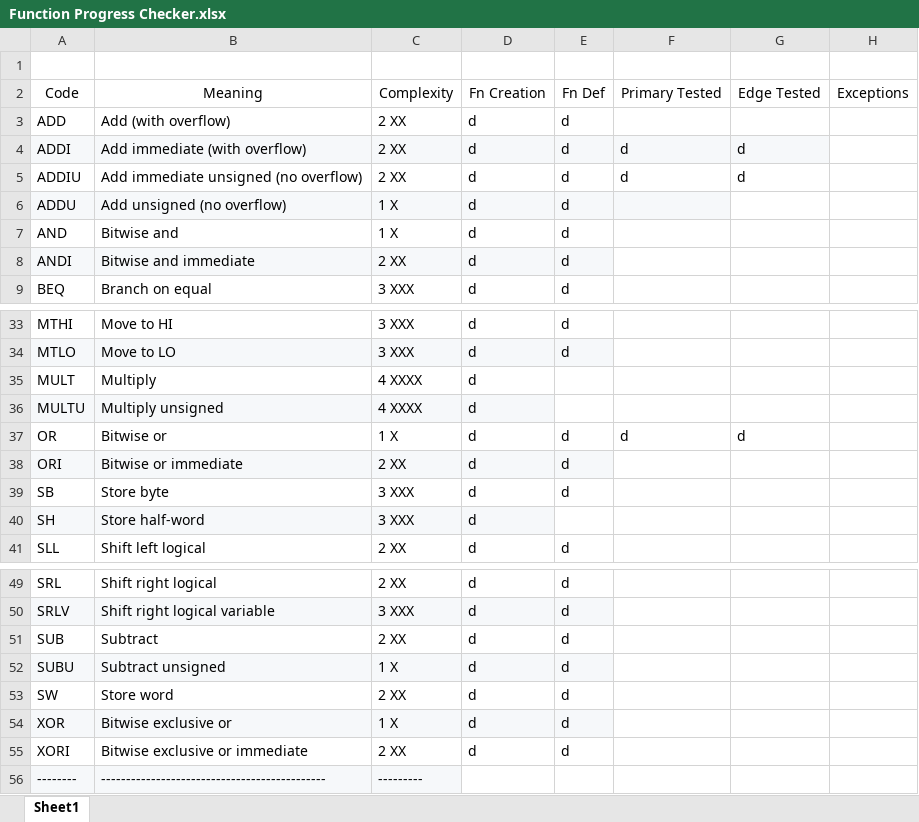
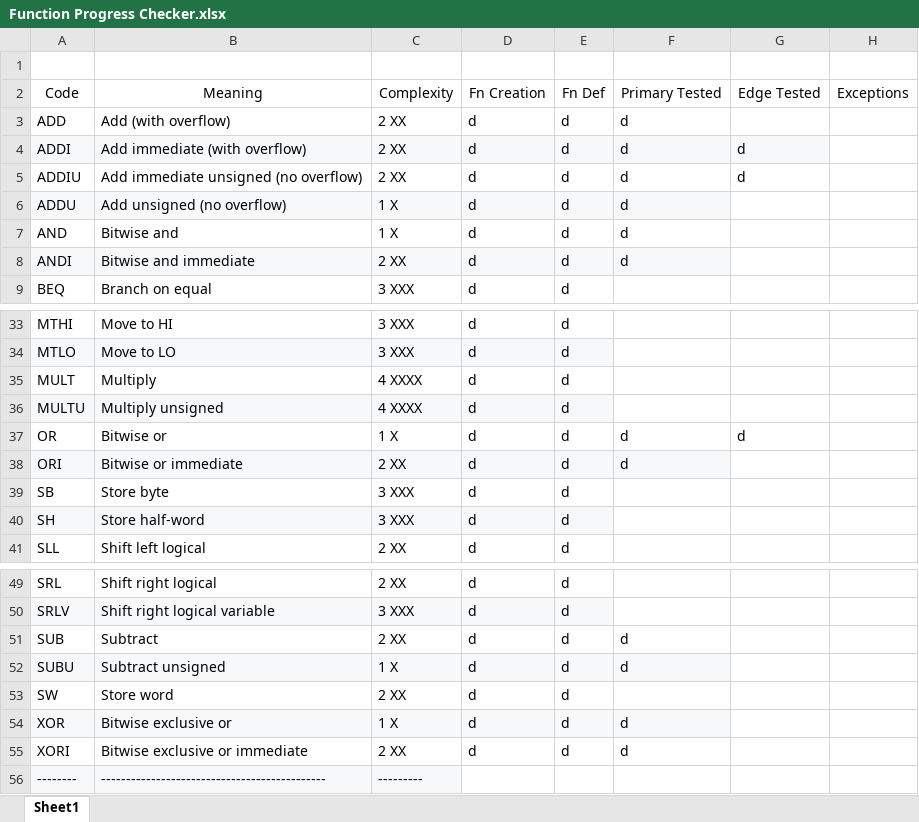
Before and after one commit to marcus-neo/mjnwlc, an Excel workbook: Function Progress Checker.xlsx, sheet Sheet1, drawn as a sheet; only a part is shown, gaps mark what is left out; values as stored, in another font and other column widths than the file's, no borders; the diff covers the shown part only; the diff names each change by its address in the sheet, - before the commit and + after, or states it on an @@ line.

Commit message:
Function updates

```diff
--- a/Function Progress Checker.xlsx (sheet Sheet1)
+++ b/Function Progress Checker.xlsx (sheet Sheet1)
-F3: (empty)
+F3: d
-F6:F8: (empty)
+F6:F8: d
-F8 fill: none
+F8 fill: #F6F8FA
-E35:E36: (empty)
+E35:E36: d
-E36 fill: none
+E36 fill: #F6F8FA
-F38: (empty)
+F38: d
-F38 fill: none
+F38 fill: #F6F8FA
-E40: (empty)
+E40: d
-E40 fill: none
+E40 fill: #F6F8FA
-F51:F52: (empty)
+F51:F52: d
-F52 fill: none
+F52 fill: #F6F8FA
-F54:F55: (empty)
+F54:F55: d
-F54 fill: none
+F54 fill: #F6F8FA
```
Also changed, not shown: 3 edited cells and cell formats elsewhere in this sheet, 2 other files.
